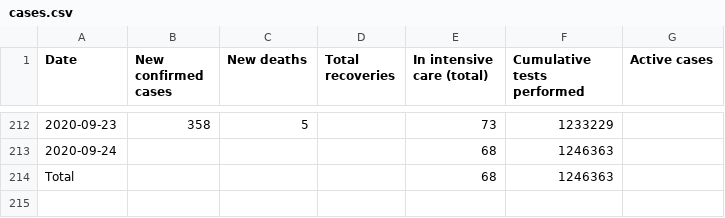
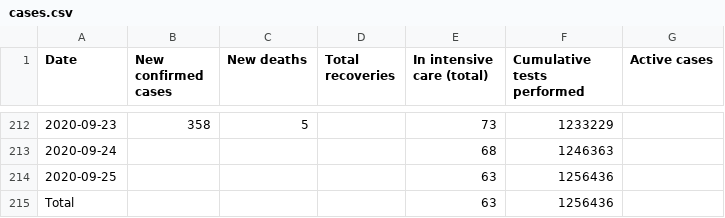
Before and after one commit to Covid-19-Response-Greece/covid19-data-greece, a CSV file: data/greece/wikipedia/cases.csv, drawn as a sheet; only a part is shown, gaps mark what is left out.

Commit message:
Manual update

```diff
--- a/data/greece/wikipedia/cases.csv
+++ b/data/greece/wikipedia/cases.csv
@@ -213,2 +213,3 @@ Date,New confirmed cases,New deaths,Total recoveries,In intensive care (total),C
 2020-09-24,,,,68,1246363,
-Total,,,,68,1246363,
+2020-09-25,,,,63,1256436,
+Total,,,,63,1256436,
```
